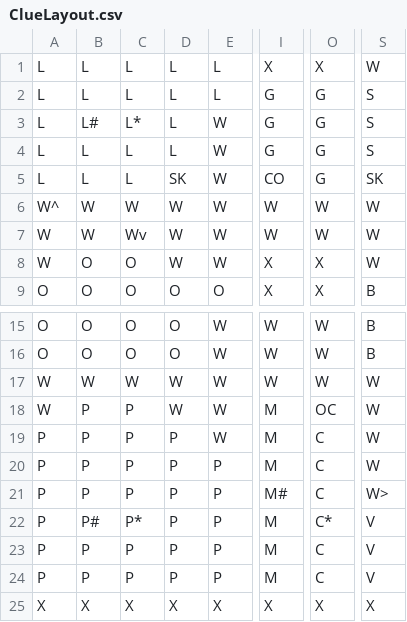
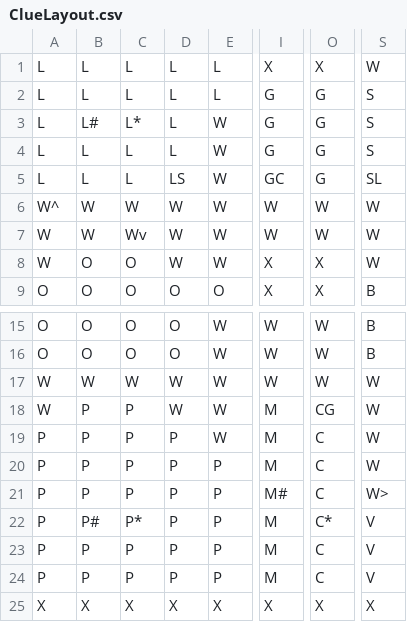
Before and after one commit to kasperallais/clue-game, a CSV file: ClueLayout.csv, drawn as a sheet; only a part is shown, gaps mark what is left out; the diff names each change by its address in the sheet, - before the commit and + after, or states it on an @@ line.

```diff
--- a/ClueLayout.csv
+++ b/ClueLayout.csv
-D5: SK
+D5: LS
-I5: CO
+I5: GC
-S5: SK
+S5: SL
-O18: OC
+O18: CG
```
Also changed, not shown: 1 other file.
